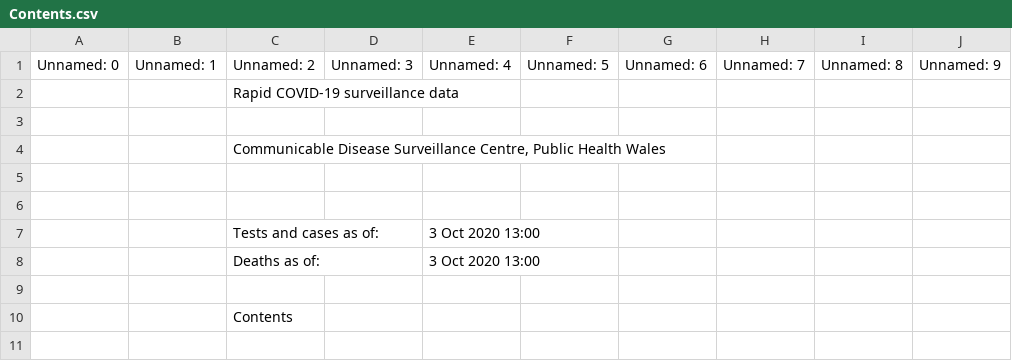
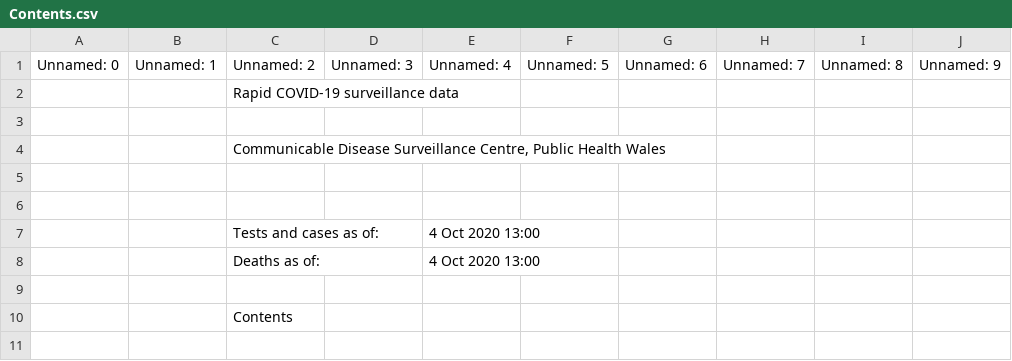
Before and after one commit to geeogi/covid-19-uk-data, a CSV file: data/raw/phw/csv/Contents.csv, drawn as a sheet; only a part is shown; the diff names each change by its address in the sheet, - before the commit and + after, or states it on an @@ line.

```diff
--- a/data/raw/phw/csv/Contents.csv
+++ b/data/raw/phw/csv/Contents.csv
-E7:E8: 3 Oct 2020 13:00
+E7:E8: 4 Oct 2020 13:00
```
Also changed, not shown: data/raw/phw/csv/Age_and_sex_distribution.csv, data/raw/phw/csv/Deaths_by_date.csv, 4 other files.
